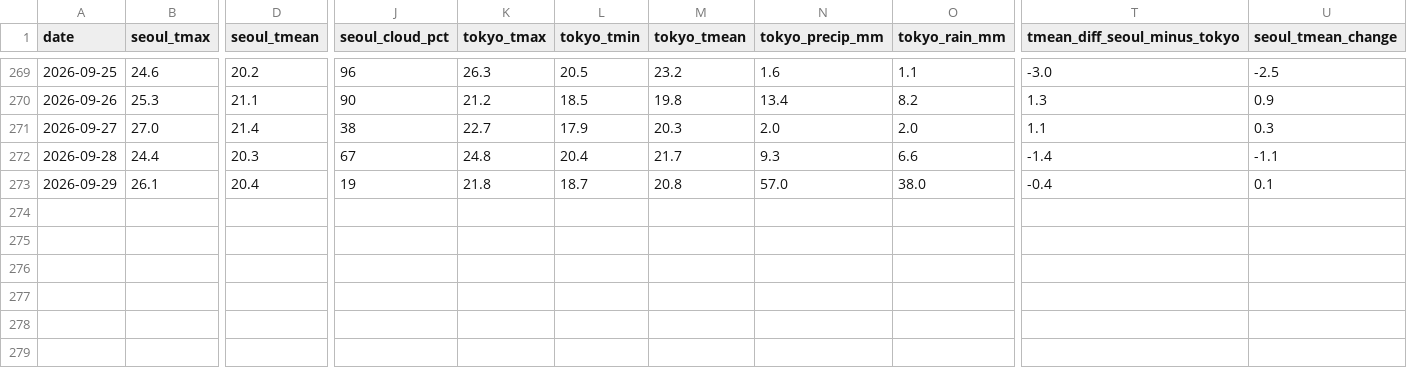
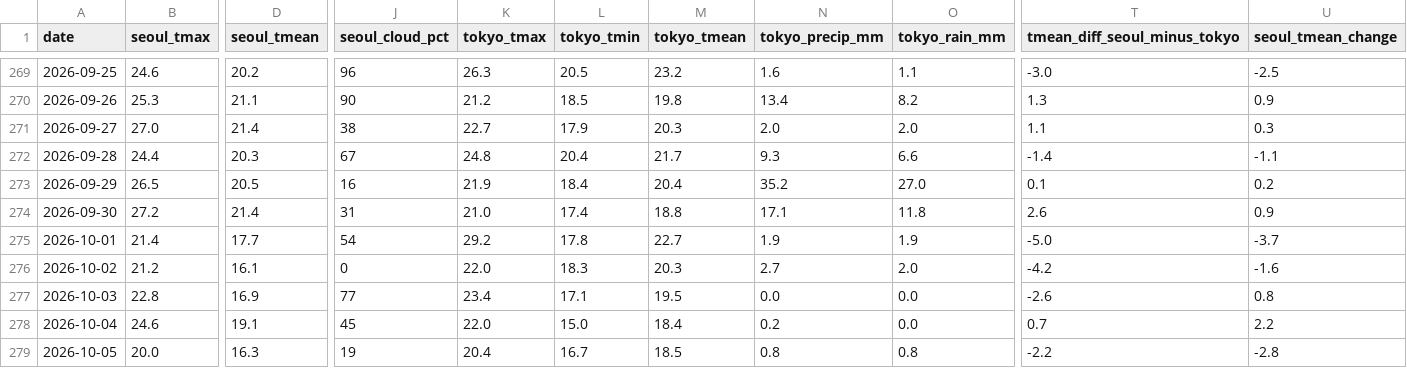
Before and after one commit to scuderia-kr/jp-weather-trends, a CSV file: data/daily.csv, drawn as a sheet; only a part is shown, gaps mark what is left out; rows hold the shown columns only; the diff covers the shown part only; the diff names each change by its address in the sheet, - before the commit and + after, or states it on an @@ line.

```diff
--- a/data/daily.csv
+++ b/data/daily.csv
-B273 (seoul_tmax): 26.1
+B273 (seoul_tmax): 26.5
-D273 (seoul_tmean): 20.4
+D273 (seoul_tmean): 20.5
-J273 (seoul_cloud_pct): 19
+J273 (seoul_cloud_pct): 16
-K273 (tokyo_tmax): 21.8
+K273 (tokyo_tmax): 21.9
-L273 (tokyo_tmin): 18.7
+L273 (tokyo_tmin): 18.4
-M273 (tokyo_tmean): 20.8
+M273 (tokyo_tmean): 20.4
-N273 (tokyo_precip_mm): 57.0
+N273 (tokyo_precip_mm): 35.2
-O273 (tokyo_rain_mm): 38.0
+O273 (tokyo_rain_mm): 27.0
-T273 (tmean_diff_seoul_minus_tokyo): -0.4
+T273 (tmean_diff_seoul_minus_tokyo): 0.1
-U273 (seoul_tmean_change): 0.1
+U273 (seoul_tmean_change): 0.2
+row 274: 2026-09-30 | 27.2 | 21.4 | 31 | 21.0 | 17.4 | 18.8 | 17.1 | 11.8 | 2.6 | 0.9
+row 275: 2026-10-01 | 21.4 | 17.7 | 54 | 29.2 | 17.8 | 22.7 | 1.9 | 1.9 | -5.0 | -3.7
+row 276: 2026-10-02 | 21.2 | 16.1 | 0 | 22.0 | 18.3 | 20.3 | 2.7 | 2.0 | -4.2 | -1.6
+row 277: 2026-10-03 | 22.8 | 16.9 | 77 | 23.4 | 17.1 | 19.5 | 0.0 | 0.0 | -2.6 | 0.8
+row 278: 2026-10-04 | 24.6 | 19.1 | 45 | 22.0 | 15.0 | 18.4 | 0.2 | 0.0 | 0.7 | 2.2
+row 279: 2026-10-05 | 20.0 | 16.3 | 19 | 20.4 | 16.7 | 18.5 | 0.8 | 0.8 | -2.2 | -2.8
```
Also changed, not shown: 1 edited cell elsewhere in this file, data/trends_daily.csv, data/trends_monsun.csv, 6 other files.
